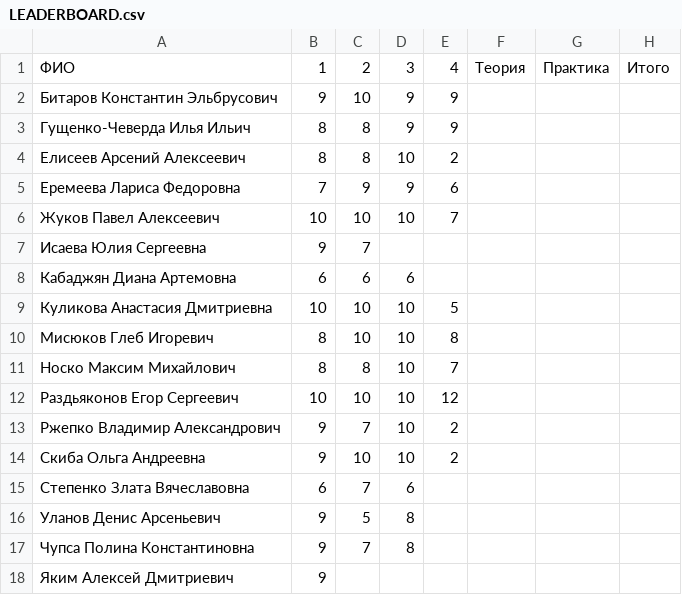
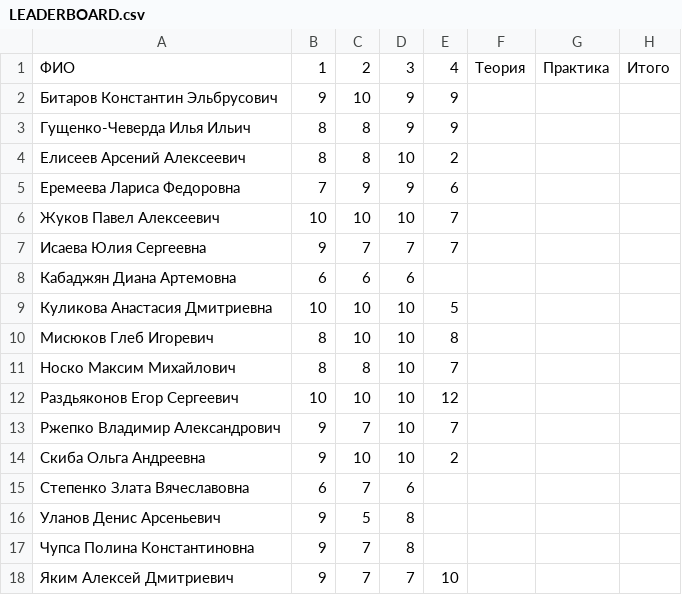
Before and after one commit to balezz/cv_course, a CSV file: LEADERBOARD.csv, drawn as a sheet.

Commit message:
Update LEADERBOARD.csv

```diff
--- a/LEADERBOARD.csv
+++ b/LEADERBOARD.csv
@@ -6,3 +6,3 @@
 Жуков Павел Алексеевич,10,10,10,7,,,
-Исаева Юлия Сергеевна,9,7,,,,,
+Исаева Юлия Сергеевна,9,7,7,7,,,
 Кабаджян Диана Артемовна,6,6,6,,,,
@@ -12,3 +12,3 @@
 Раздьяконов Егор Сергеевич,10,10,10,12,,,
-Ржепко Владимир Александрович,9,7,10,2,,,
+Ржепко Владимир Александрович,9,7,10,7,,,
 Скиба Ольга Андреевна,9,10,10,2,,,
@@ -17,2 +17,2 @@
 Чупса Полина Константиновна,9,7,8,,,,
-Яким Алексей Дмитриевич,9,,,,,,
+Яким Алексей Дмитриевич,9,7,7,10,,,
```
